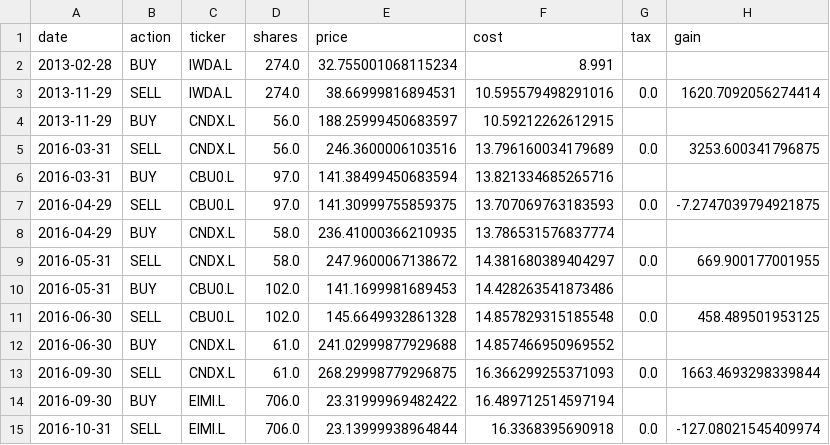
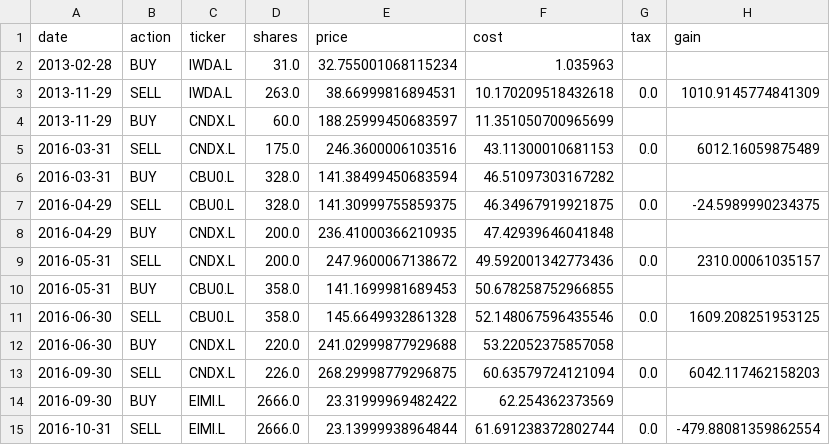
Before and after one commit to kamilkaczmareksolutions/gem-zi-checkup, a CSV file: results/trades_baseline_bossa_ike_promo.csv, drawn as a sheet; only a part is shown; the diff covers the shown part only.

```diff
--- a/results/trades_baseline_bossa_ike_promo.csv
+++ b/results/trades_baseline_bossa_ike_promo.csv
@@ -1,15 +1,15 @@
 date,action,ticker,shares,price,cost,tax,gain
-2013-02-28,BUY,IWDA.L,274.0,32.755001068115234,8.991,,
-2013-11-29,SELL,IWDA.L,274.0,38.66999816894531,10.595579498291016,0.0,1620.7092056274414
-2013-11-29,BUY,CNDX.L,56.0,188.25999450683597,10.59212262612915,,
-2016-03-31,SELL,CNDX.L,56.0,246.3600006103516,13.796160034179689,0.0,3253.600341796875
-2016-03-31,BUY,CBU0.L,97.0,141.38499450683594,13.821334685265716,,
-2016-04-29,SELL,CBU0.L,97.0,141.30999755859375,13.707069763183593,0.0,-7.2747039794921875
-2016-04-29,BUY,CNDX.L,58.0,236.41000366210935,13.786531576837774,,
-2016-05-31,SELL,CNDX.L,58.0,247.9600067138672,14.381680389404297,0.0,669.900177001955
-2016-05-31,BUY,CBU0.L,102.0,141.1699981689453,14.428263541873486,,
-2016-06-30,SELL,CBU0.L,102.0,145.6649932861328,14.857829315185548,0.0,458.489501953125
-2016-06-30,BUY,CNDX.L,61.0,241.02999877929688,14.857466950969552,,
-2016-09-30,SELL,CNDX.L,61.0,268.29998779296875,16.366299255371093,0.0,1663.4693298339844
-2016-09-30,BUY,EIMI.L,706.0,23.31999969482422,16.489712514597194,,
-2016-10-31,SELL,EIMI.L,706.0,23.13999938964844,16.3368395690918,0.0,-127.08021545409974
+2013-02-28,BUY,IWDA.L,31.0,32.755001068115234,1.035963,,
+2013-11-29,SELL,IWDA.L,263.0,38.66999816894531,10.170209518432618,0.0,1010.9145774841309
+2013-11-29,BUY,CNDX.L,60.0,188.25999450683597,11.351050700965699,,
+2016-03-31,SELL,CNDX.L,175.0,246.3600006103516,43.11300010681153,0.0,6012.16059875489
+2016-03-31,BUY,CBU0.L,328.0,141.38499450683594,46.51097303167282,,
+2016-04-29,SELL,CBU0.L,328.0,141.30999755859375,46.34967919921875,0.0,-24.5989990234375
+2016-04-29,BUY,CNDX.L,200.0,236.41000366210935,47.42939646041848,,
+2016-05-31,SELL,CNDX.L,200.0,247.9600067138672,49.592001342773436,0.0,2310.00061035157
+2016-05-31,BUY,CBU0.L,358.0,141.1699981689453,50.678258752966855,,
+2016-06-30,SELL,CBU0.L,358.0,145.6649932861328,52.148067596435546,0.0,1609.208251953125
+2016-06-30,BUY,CNDX.L,220.0,241.02999877929688,53.22052375857058,,
+2016-09-30,SELL,CNDX.L,226.0,268.29998779296875,60.63579724121094,0.0,6042.117462158203
+2016-09-30,BUY,EIMI.L,2666.0,23.31999969482422,62.254362373569,,
+2016-10-31,SELL,EIMI.L,2666.0,23.13999938964844,61.691238372802744,0.0,-479.88081359862554
```
Also changed, not shown: 117 edited cells elsewhere in this file, results/contribution_scenarios.csv, results/deadband_sweep_mbank_ike.csv, 34 other files.
